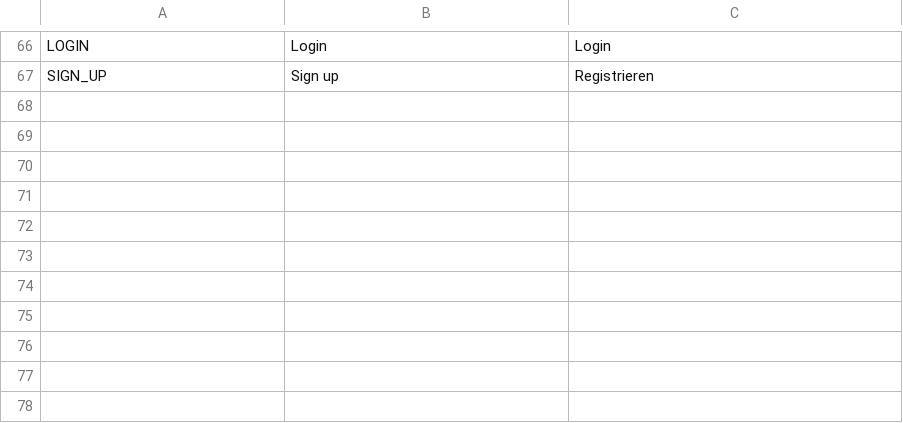
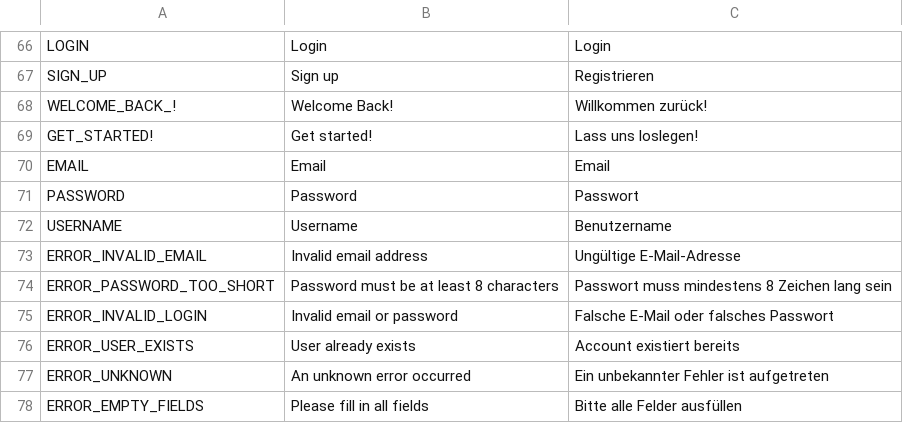
Before and after one commit to Tiltnick/ip2gd, a CSV file: translation.csv, drawn as a sheet; only a part is shown, gaps mark what is left out; the diff names each change by its address in the sheet, - before the commit and + after, or states it on an @@ line.

Commit message:
signup + login with error display work

```diff
--- a/translation.csv
+++ b/translation.csv
+row 68: WELCOME_BACK_! | Welcome Back! | Willkommen zurück!
+row 69: GET_STARTED! | Get started! | Lass uns loslegen!
+row 70: EMAIL | Email | Email
+row 71: PASSWORD | Password | Passwort
+row 72: USERNAME | Username | Benutzername
+row 73: ERROR_INVALID_EMAIL | Invalid email address | Ungültige E-Mail-Adresse
+row 74: ERROR_PASSWORD_TOO_SHORT | Password must be at least 8 characters | Passwort muss mindestens 8 Zeichen lang sein
+row 75: ERROR_INVALID_LOGIN | Invalid email or password | Falsche E-Mail oder falsches Passwort
+row 76: ERROR_USER_EXISTS | User already exists | Account existiert bereits
+row 77: ERROR_UNKNOWN | An unknown error occurred | Ein unbekannter Fehler ist aufgetreten
+row 78: ERROR_EMPTY_FIELDS | Please fill in all fields | Bitte alle Felder ausfüllen
```
Also changed, not shown: 4 other files.
